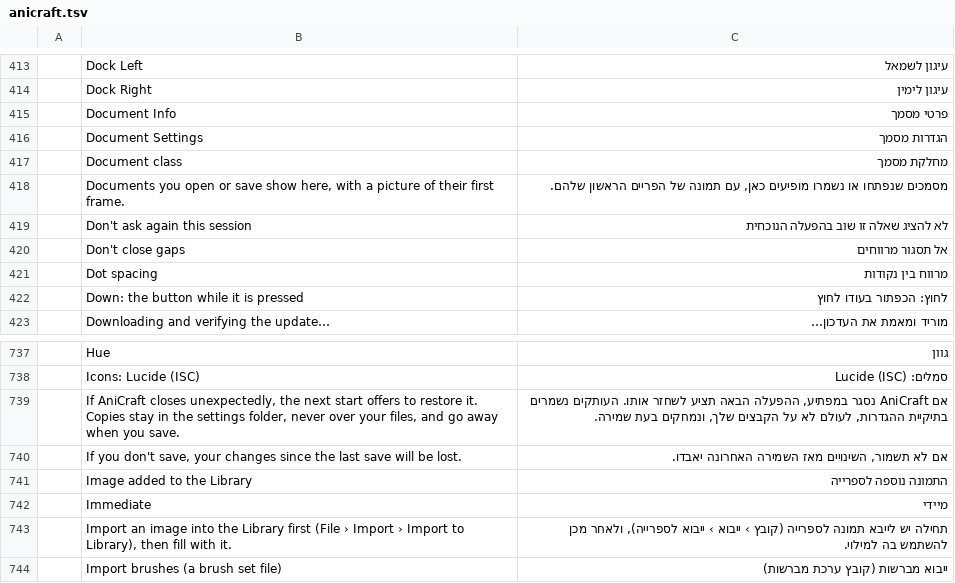
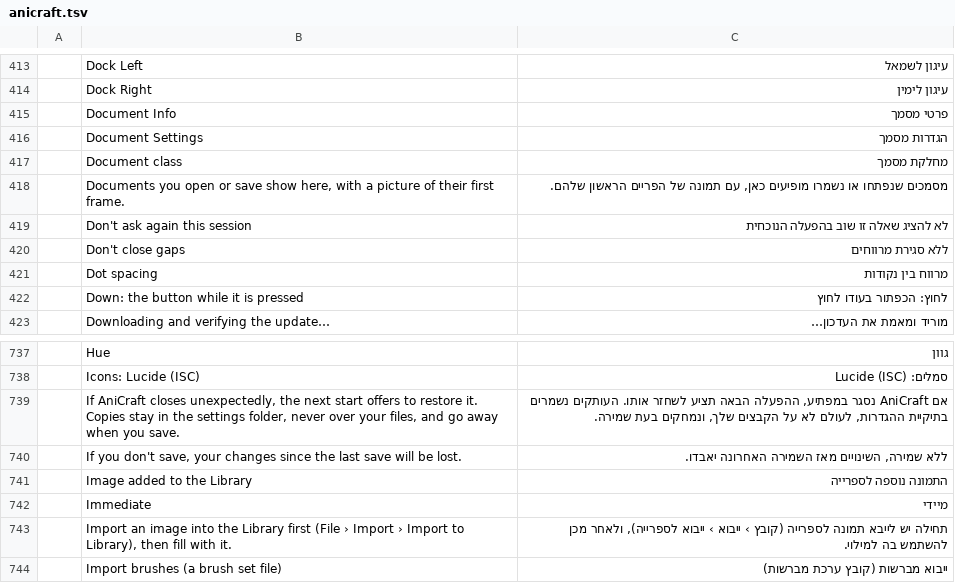
Before and after one commit to hrb9/craft-i18n, a TSV file: locales/he/anicraft.tsv, drawn as a sheet; only a part is shown, gaps mark what is left out.

```diff
--- a/locales/he/anicraft.tsv
+++ b/locales/he/anicraft.tsv
@@ -419,3 +419,3 @@
 	Don't ask again this session	לא להציג שאלה זו שוב בהפעלה הנוכחית
-	Don't close gaps	אל תסגור מרווחים
+	Don't close gaps	ללא סגירת מרווחים
 	Dot spacing	מרווח בין נקודות
@@ -739,3 +739,3 @@
 	If AniCraft closes unexpectedly, the next start offers to restore it. Copies stay in the settings folder, never over your files, and go away when you save.	אם AniCraft נסגר במפתיע, ההפעלה הבאה תציע לשחזר אותו. העותקים נשמרים בתיקיית ההגדרות, לעולם לא על הקבצים שלך, ונמחקים בעת שמירה.
-	If you don't save, your changes since the last save will be lost.	אם לא תשמור, השינויים מאז השמירה האחרונה יאבדו.
+	If you don't save, your changes since the last save will be lost.	ללא שמירה, השינויים מאז השמירה האחרונה יאבדו.
 	Image added to the Library	התמונה נוספה לספרייה
```
Also changed, not shown: locales/he/deckcraft.tsv.
